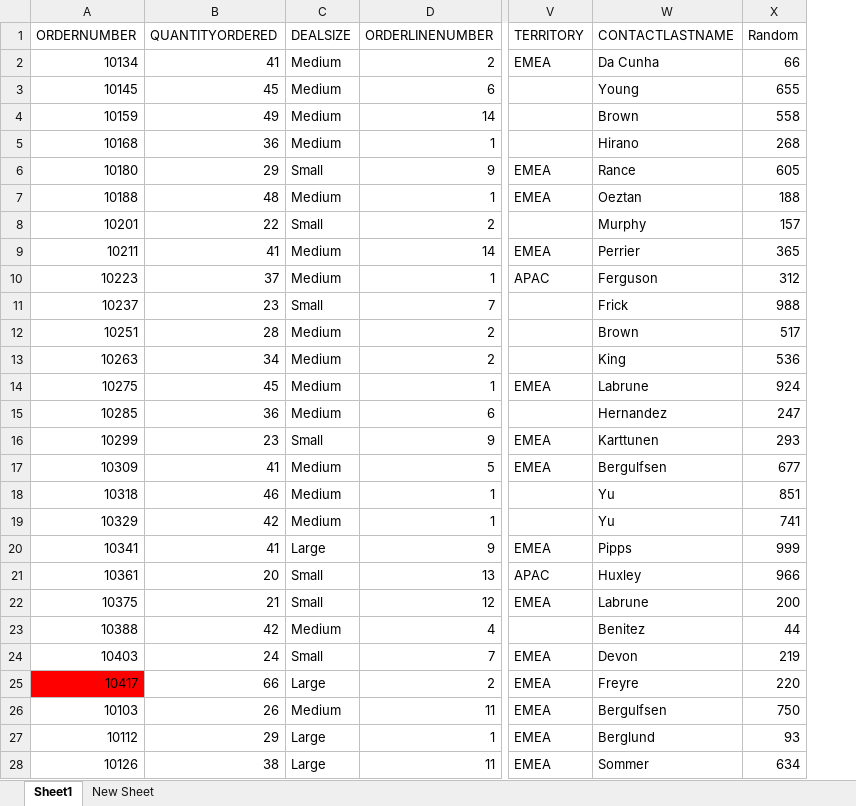
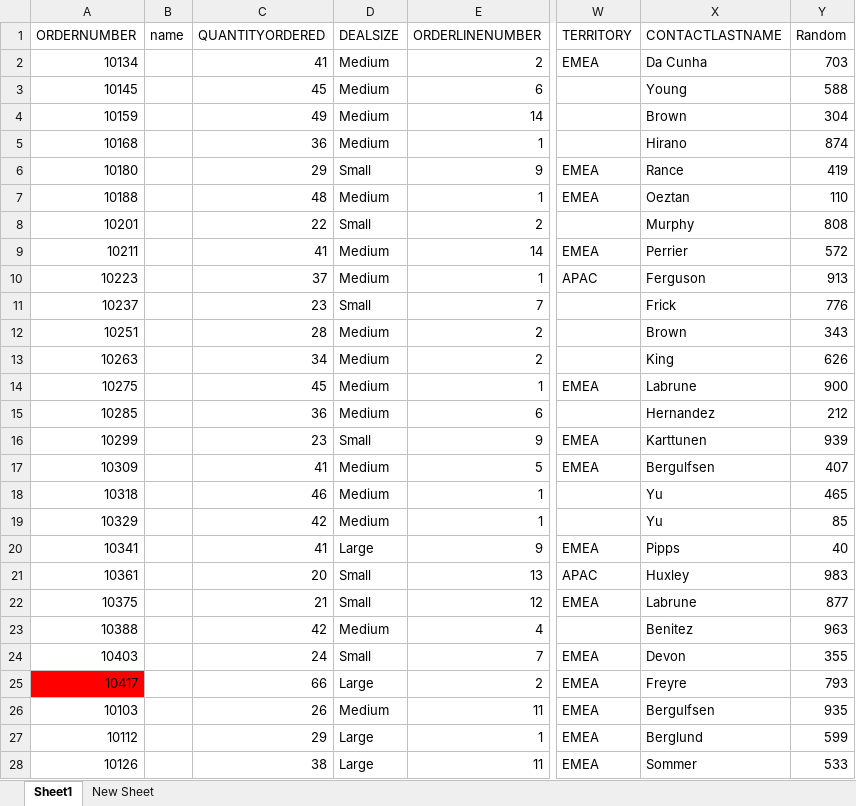
Before and after one commit to cod-ux/pepper-ai, an Excel workbook: uploads/sales_data_copy_copy.xlsx, sheet Sheet1, drawn as a sheet; only a part is shown, gaps mark what is left out; values as stored, in another font and other column widths than the file's, no borders; addresses are those after the commit; the diff covers the shown part only; the diff names each change by its address in the sheet, - before the commit and + after, or states it on an @@ line.

Commit message:
Not many changes

```diff
--- a/uploads/sales_data_copy_copy.xlsx (sheet Sheet1)
+++ b/uploads/sales_data_copy_copy.xlsx (sheet Sheet1)
+column B (name), empty
-Y2 (Random): 66
+Y2 (Random): 703
-Y3 (Random): 655
+Y3 (Random): 588
-Y4 (Random): 558
+Y4 (Random): 304
-Y5 (Random): 268
+Y5 (Random): 874
-Y6 (Random): 605
+Y6 (Random): 419
-Y7 (Random): 188
+Y7 (Random): 110
-Y8 (Random): 157
+Y8 (Random): 808
-Y9 (Random): 365
+Y9 (Random): 572
-Y10 (Random): 312
+Y10 (Random): 913
-Y11 (Random): 988
+Y11 (Random): 776
-Y12 (Random): 517
+Y12 (Random): 343
-Y13 (Random): 536
+Y13 (Random): 626
-Y14 (Random): 924
+Y14 (Random): 900
-Y15 (Random): 247
+Y15 (Random): 212
-Y16 (Random): 293
+Y16 (Random): 939
-Y17 (Random): 677
+Y17 (Random): 407
-Y18 (Random): 851
+Y18 (Random): 465
-Y19 (Random): 741
+Y19 (Random): 85
-Y20 (Random): 999
+Y20 (Random): 40
-Y21 (Random): 966
+Y21 (Random): 983
-Y22 (Random): 200
+Y22 (Random): 877
-Y23 (Random): 44
+Y23 (Random): 963
-Y24 (Random): 219
+Y24 (Random): 355
-Y25 (Random): 220
+Y25 (Random): 793
-Y26 (Random): 750
+Y26 (Random): 935
-Y27 (Random): 93
+Y27 (Random): 599
-Y28 (Random): 634
+Y28 (Random): 533
```
Also changed, not shown: 71 edited cells elsewhere in this sheet.
